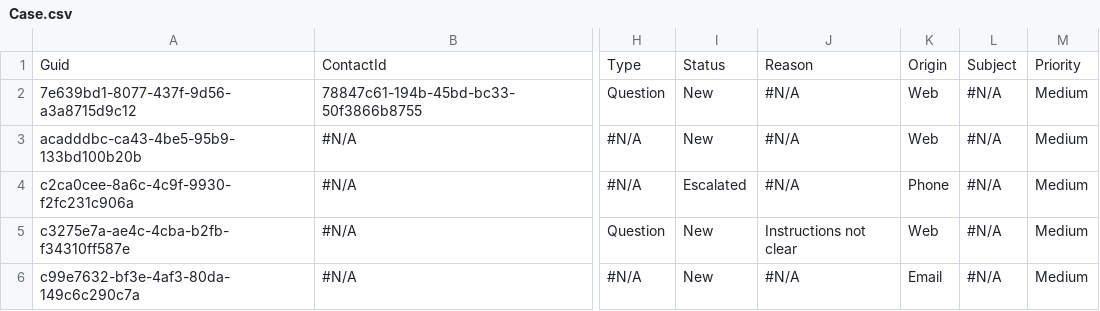
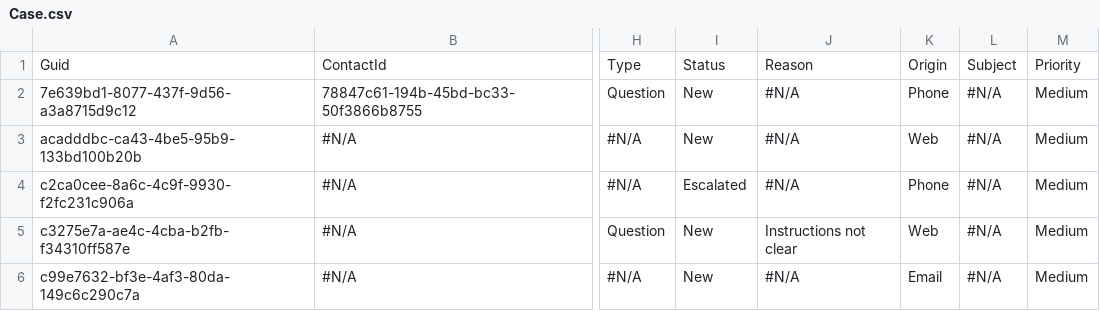
Before and after one commit to lzhdanovich/branchFoldersTest, a CSV file: data/folder2/Case.csv, drawn as a sheet; only a part is shown, gaps mark what is left out; the diff names each change by its address in the sheet, - before the commit and + after, or states it on an @@ line.

Commit message:
from bundle

```diff
--- a/data/folder2/Case.csv
+++ b/data/folder2/Case.csv
-K2: Web
+K2: Phone
```
